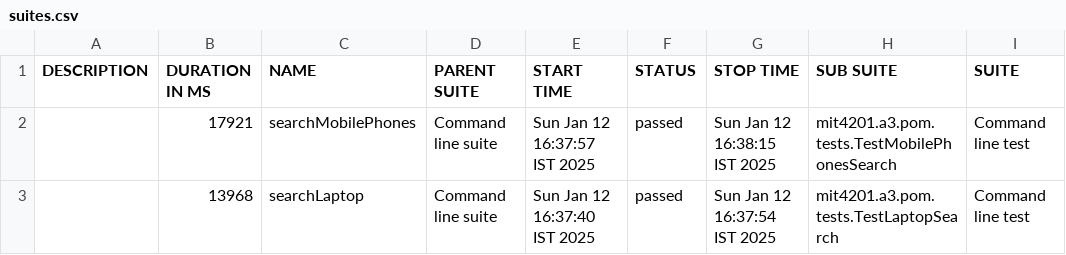
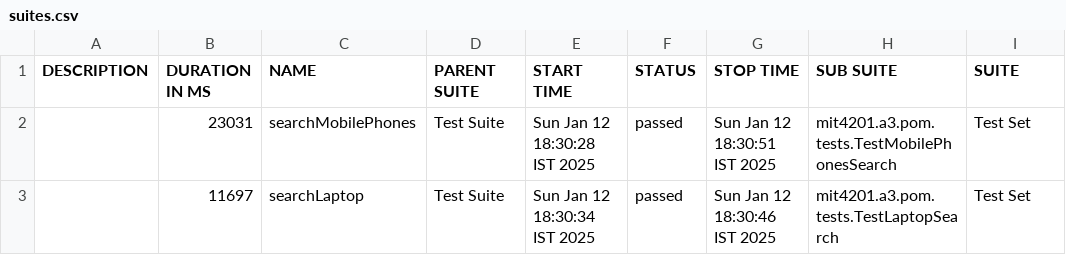
Before and after one commit to Aknasas/testNG, a CSV file: allure-report/data/suites.csv, drawn as a sheet; only a part is shown; the diff names each change by its address in the sheet, - before the commit and + after, or states it on an @@ line.

```diff
--- a/allure-report/data/suites.csv
+++ b/allure-report/data/suites.csv
-B2 (DURATION IN MS): 17921
+B2 (DURATION IN MS): 23031
-D2:D3 (PARENT SUITE): Command line suite
+D2:D3 (PARENT SUITE): Test Suite
-E2 (START TIME): Sun Jan 12 16:37:57 IST 2025
+E2 (START TIME): Sun Jan 12 18:30:28 IST 2025
-G2 (STOP TIME): Sun Jan 12 16:38:15 IST 2025
+G2 (STOP TIME): Sun Jan 12 18:30:51 IST 2025
-I2:I3 (SUITE): Command line test
+I2:I3 (SUITE): Test Set
-B3 (DURATION IN MS): 13968
+B3 (DURATION IN MS): 11697
-E3 (START TIME): Sun Jan 12 16:37:40 IST 2025
+E3 (START TIME): Sun Jan 12 18:30:34 IST 2025
-G3 (STOP TIME): Sun Jan 12 16:37:54 IST 2025
+G3 (STOP TIME): Sun Jan 12 18:30:46 IST 2025
```
Also changed, not shown: 24 other files.
